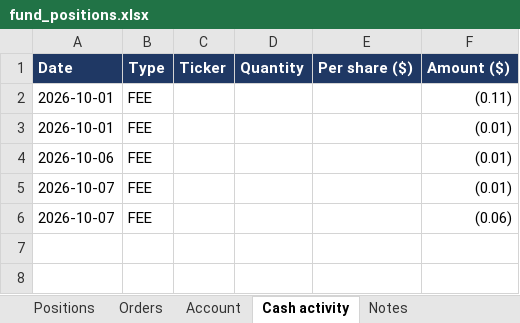
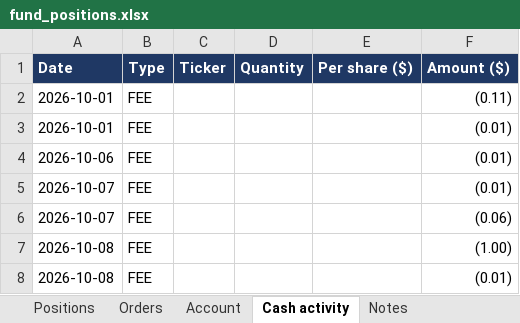
Before and after one commit to andreaskoul/test_trading_agent, an Excel workbook: fund_state/live/ledger/fund_positions.xlsx, sheet Cash activity, drawn as a sheet; values as stored, in another font and other column widths than the file's, no borders; the diff names each change by its address in the sheet, - before the commit and + after, or states it on an @@ line.

```diff
--- a/fund_state/live/ledger/fund_positions.xlsx (sheet Cash activity)
+++ b/fund_state/live/ledger/fund_positions.xlsx (sheet Cash activity)
+row 7: 2026-10-08 | FEE |  |  |  | (1.00)
+row 8: 2026-10-08 | FEE |  |  |  | (0.01)
```
Also changed, not shown: sheet Positions, sheet Account, sheet Notes, 5 other files.
